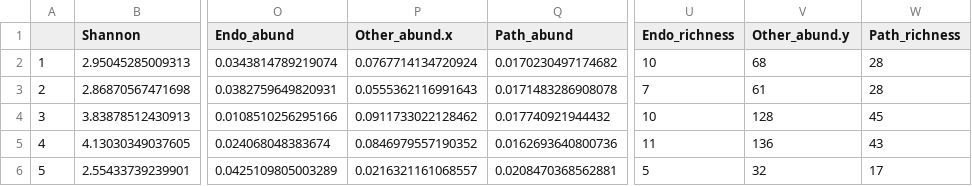
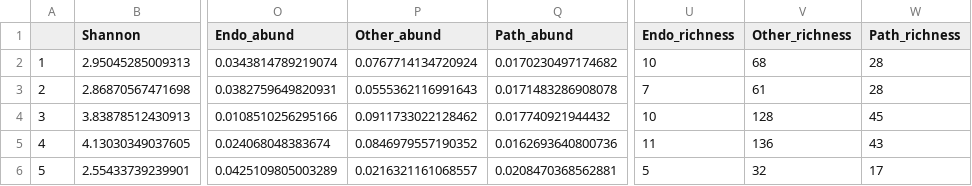
Before and after one commit to jakenash12/Aus-Invasions-2023-Course, a CSV file: Aus23_ITS_Metabarcoding/OTUTables/AlphaDivGuildsITS.csv, drawn as a sheet; only a part is shown, gaps mark what is left out; the diff names each change by its address in the sheet, - before the commit and + after, or states it on an @@ line.

```diff
--- a/Aus23_ITS_Metabarcoding/OTUTables/AlphaDivGuildsITS.csv
+++ b/Aus23_ITS_Metabarcoding/OTUTables/AlphaDivGuildsITS.csv
-P1: Other_abund.x
+P1: Other_abund
-V1: Other_abund.y
+V1: Other_richness
```
Also changed, not shown: Aus23_ITS_Metabarcoding/OTUTables/AlphaDivGuildsITS_pooled.csv, 2 other files.
